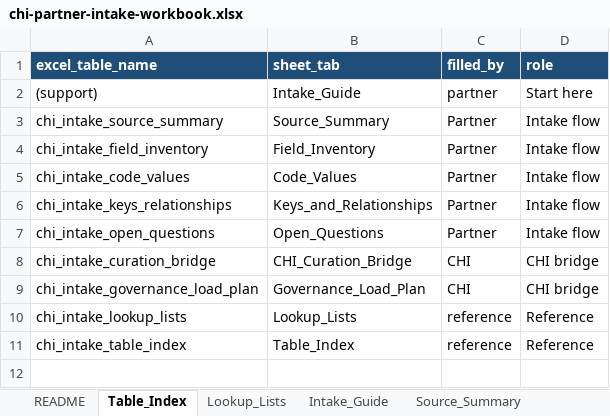
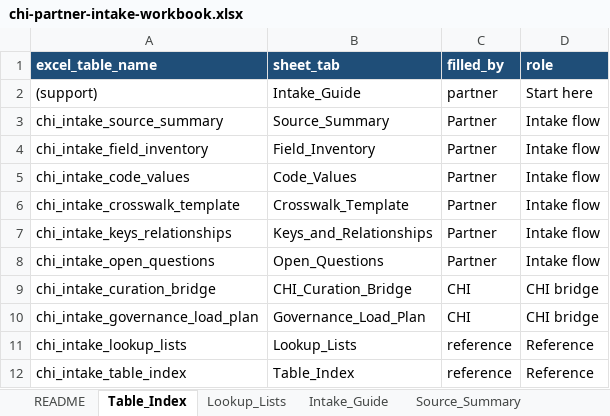
Before and after one commit to ajayprashar/chi-data-dictionary-catalog, an Excel workbook: workbooks/chi-partner-intake-workbook.xlsx, sheet Table_Index, drawn as a sheet; values as stored, in another font and other column widths than the file's, no borders; table styles not drawn; the diff names each change by its address in the sheet, - before the commit and + after, or states it on an @@ line.

Commit message:
Enhance partner intake crosswalk documentation and update related scripts
- Updated `data/README.md` to include details about the new partner intake crosswalk and its seeding process.
- Expanded `docs/crosswalk-model.md` with a section on the partner crosswalk template, outlining its purpose and usage.
- Modified `docs/demographics-pilot-plan.md` to reflect the seeding of the partner crosswalk template.
- Updated `docs/excel-workbook-guide.md` to clarify the role of the Crosswalk_Template in mapping local codes to CHI standards.
- Adjusted `docs/operational-runbook.md` to include commands for seeding the partner crosswalk template.
- Enhanced `scripts/generate_intake_workbook.py` to integrate the partner crosswalk template into the workbook generation process.
- Regenerated binary files `chi-partner-intake-workbook.xlsx` and `chi-steward-workbook.xlsx` to reflect the latest changes.

```diff
--- a/workbooks/chi-partner-intake-workbook.xlsx (sheet Table_Index)
+++ b/workbooks/chi-partner-intake-workbook.xlsx (sheet Table_Index)
+row 6: chi_intake_crosswalk_template | Crosswalk_Template | Partner | Intake flow
```
Also changed, not shown: sheet Field_Inventory, sheet Lookup_Lists, sheet Intake_Guide, sheet README, other sheet tabs, workbooks/chi-steward-workbook.xlsx, 11 other files.
